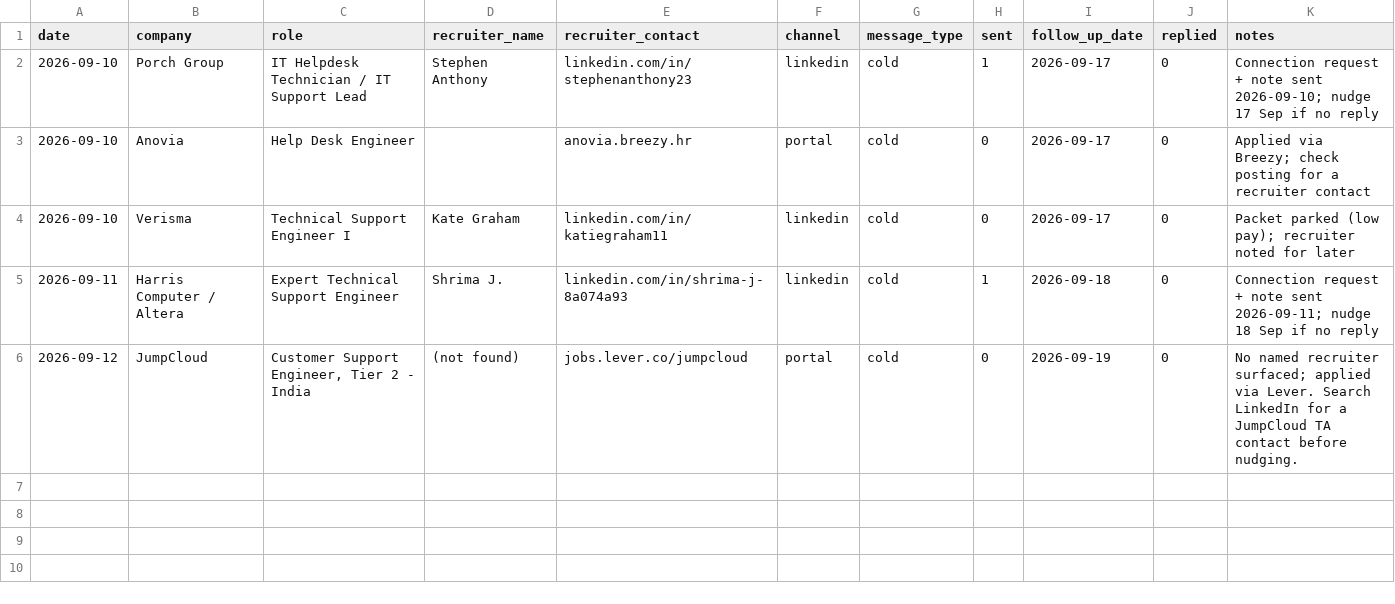
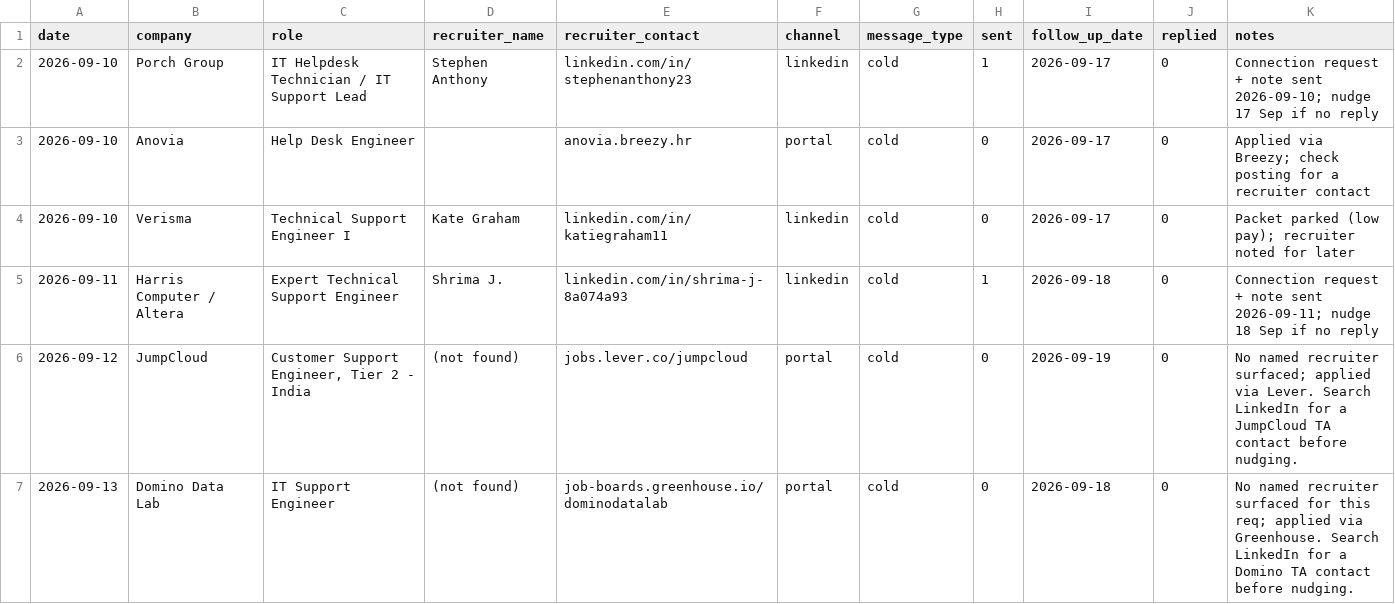
Before and after one commit to Ta360/job-finder, a CSV file: applications/outreach.csv, drawn as a sheet.

```diff
--- a/applications/outreach.csv
+++ b/applications/outreach.csv
@@ -6 +6,2 @@ date,company,role,recruiter_name,recruiter_contact,channel,message_type,sent,fol
 2026-09-12,JumpCloud,"Customer Support Engineer, Tier 2 - India",(not found),jobs.lever.co/jumpcloud,portal,cold,0,2026-09-19,0,No named recruiter surfaced; applied via Lever. Search LinkedIn for a JumpCloud TA contact before nudging.
+2026-09-13,Domino Data Lab,IT Support Engineer,(not found),job-boards.greenhouse.io/dominodatalab,portal,cold,0,2026-09-18,0,No named recruiter surfaced for this req; applied via Greenhouse. Search LinkedIn for a Domino TA contact before nudging.
```
Also changed, not shown: 1 other file.
